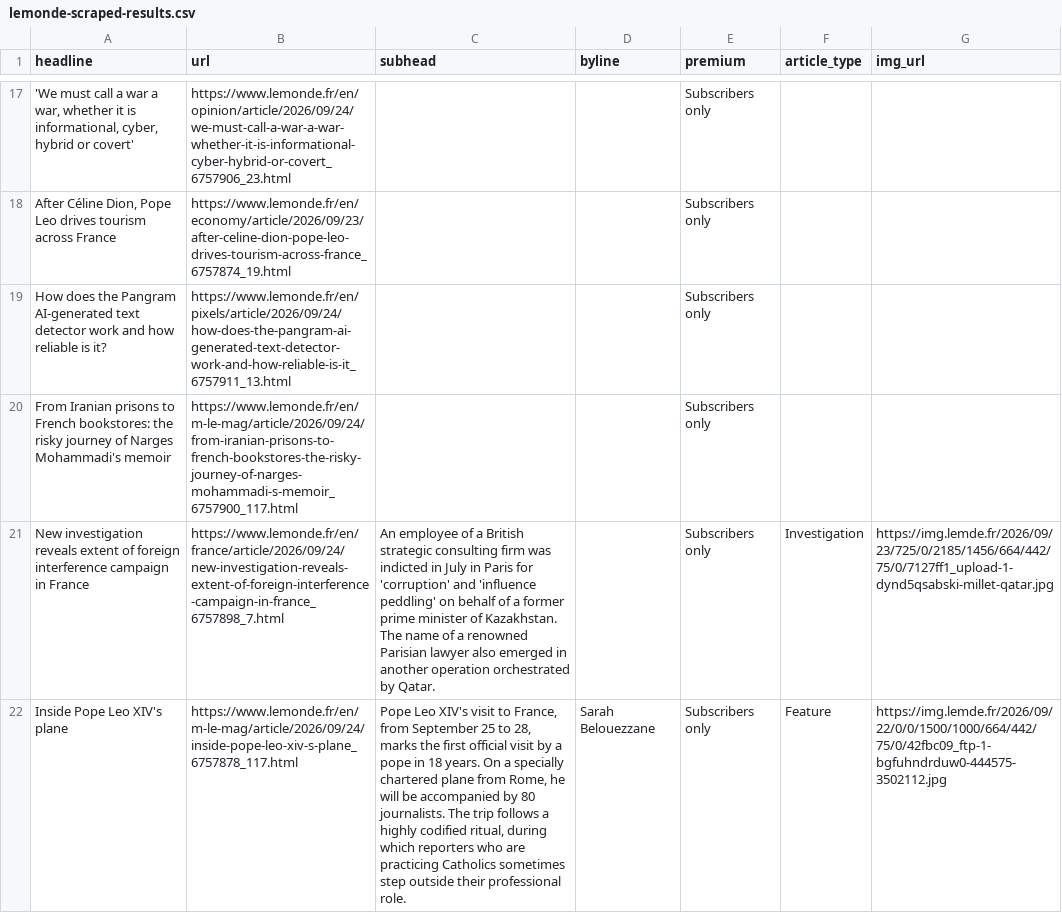
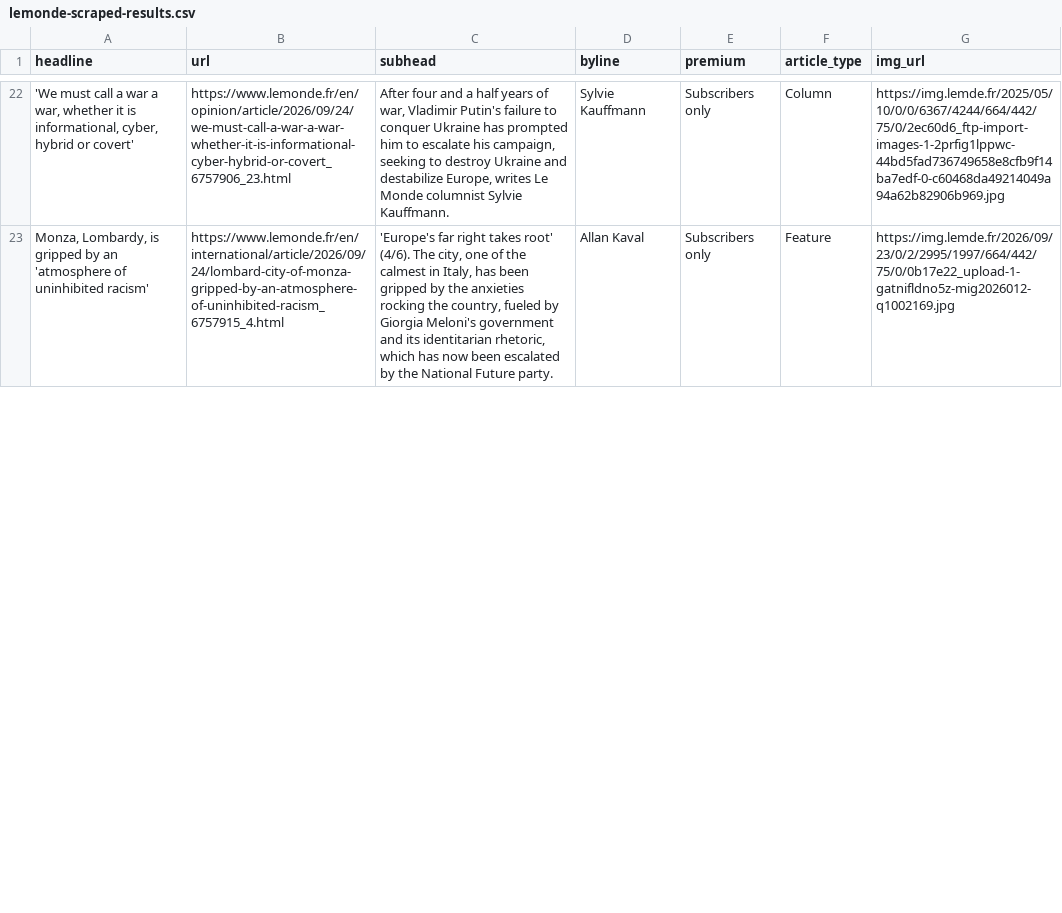
Before and after one commit to var-iane/lemonde-scraper, a CSV file: lemonde-scraped-results.csv, drawn as a sheet; only a part is shown, gaps mark what is left out; removed rows and columns are numbered as before the commit, all else as after; the diff covers the shown part only; the diff names each change by its address in the sheet, - before the commit and + after, or states it on an @@ line.

```diff
--- a/lemonde-scraped-results.csv
+++ b/lemonde-scraped-results.csv
-C22 (subhead): (empty)
+C22 (subhead): After four and a half years of war, Vladimir Putin's failure to conquer Ukraine has prompted him to escalate his campaign, seeking to destroy Ukraine and destabilize Europe, writes Le Monde columnist Sylvie Kauffmann.
-D22 (byline): (empty)
+D22 (byline): Sylvie Kauffmann
-F22 (article_type): (empty)
+F22 (article_type): Column
-G22 (img_url): (empty)
+G22 (img_url): https://img.lemde.fr/2025/05/10/0/0/6367/4244/664/442/75/0/2ec60d6_ftp-import-images-1-2prfig1lppwc-44bd5fad736749658e8cfb9f14ba7edf-0-c60468da49214049a94a62b82906b969.jpg
-row 18: After Céline Dion, Pope Leo drives tourism across France | https://www.lemonde.fr/en/economy/article/2026/09/23/after-celine-dion-pope-leo-drives-tourism-across-france_6757874_19.html |  |  | Subscribers only
-row 19: How does the Pangram AI-generated text detector work and how reliable is it? | https://www.lemonde.fr/en/pixels/article/2026/09/24/how-does-the-pangram-ai-generated-text-detector-work-and-how-reliable-is-it_6757911_13.html |  |  | Subscribers only
-row 20: From Iranian prisons to French bookstores: the risky journey of Narges Mohammadi's memoir | https://www.lemonde.fr/en/m-le-mag/article/2026/09/24/from-iranian-prisons-to-french-bookstores-the-risky-journey-of-narges-mohammadi-s-memoir_6757900_117.html |  |  | Subscribers only
-row 21: New investigation reveals extent of foreign interference campaign in France | https://www.lemonde.fr/en/france/article/2026/09/24/new-investigation-reveals-extent-of-foreign-interference-campaign-in-france_6757898_7.html | An employee of a British strategic consulting firm was indicted in July in Paris for 'corruption' and 'influence peddling' on behalf of a former prime minister of Kazakhstan. The name of a renowned Parisian lawyer also emerged in another operation orchestrated by Qatar. |  | Subscribers only | Investigation | https://img.lemde.fr/2026/09/23/725/0/2185/1456/664/442/75/0/7127ff1_upload-1-dynd5qsabski-millet-qatar.jpg
-A23 (headline): Inside Pope Leo XIV's plane
+A23 (headline): Monza, Lombardy, is gripped by an 'atmosphere of uninhibited racism'
-B23 (url): https://www.lemonde.fr/en/m-le-mag/article/2026/09/24/inside-pope-leo-xiv-s-plane_6757878_117.html
+B23 (url): https://www.lemonde.fr/en/international/article/2026/09/24/lombard-city-of-monza-gripped-by-an-atmosphere-of-uninhibited-racism_6757915_4.html
-C23 (subhead): Pope Leo XIV's visit to France, from September 25 to 28, marks the first official visit by a pope in 18 years. On a specially chartered plane from Rome, he will be accompanied by 80 journalists. The trip follows a highly codified ritual, during which reporters who are practicing Catholics sometimes step outside their professional role.
+C23 (subhead): 'Europe's far right takes root' (4/6). The city, one of the calmest in Italy, has been gripped by the anxieties rocking the country, fueled by Giorgia Meloni's government and its identitarian rhetoric, which has now been escalated by the National Future party.
-D23 (byline): Sarah Belouezzane
+D23 (byline): Allan Kaval
-G23 (img_url): https://img.lemde.fr/2026/09/22/0/0/1500/1000/664/442/75/0/42fbc09_ftp-1-bgfuhndrduw0-444575-3502112.jpg
+G23 (img_url): https://img.lemde.fr/2026/09/23/0/2/2995/1997/664/442/75/0/0b17e22_upload-1-gatnifldno5z-mig2026012-q1002169.jpg
```
Also changed, not shown: 18 added rows, 14 removed rows and 15 edited cells elsewhere in this file.
